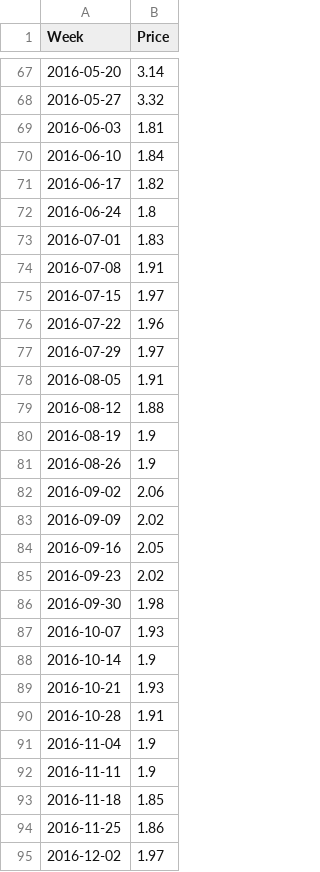
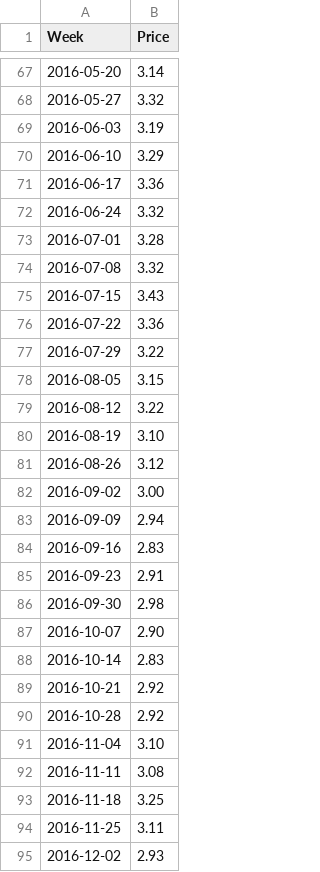
Before and after one commit to Richlyn17/SPP, a CSV file: BEL.csv, drawn as a sheet; only a part is shown, gaps mark what is left out; the diff covers the shown part only.

```diff
--- a/BEL.csv
+++ b/BEL.csv
@@ -68,28 +68,28 @@ Week,Price
 2016-05-27,3.32
-2016-06-03,1.81
-2016-06-10,1.84
-2016-06-17,1.82
-2016-06-24,1.8
-2016-07-01,1.83
-2016-07-08,1.91
-2016-07-15,1.97
-2016-07-22,1.96
-2016-07-29,1.97
-2016-08-05,1.91
-2016-08-12,1.88
-2016-08-19,1.9
-2016-08-26,1.9
-2016-09-02,2.06
-2016-09-09,2.02
-2016-09-16,2.05
-2016-09-23,2.02
-2016-09-30,1.98
-2016-10-07,1.93
-2016-10-14,1.9
-2016-10-21,1.93
-2016-10-28,1.91
-2016-11-04,1.9
-2016-11-11,1.9
-2016-11-18,1.85
-2016-11-25,1.86
-2016-12-02,1.97
+2016-06-03,3.19
+2016-06-10,3.29
+2016-06-17,3.36
+2016-06-24,3.32
+2016-07-01,3.28
+2016-07-08,3.32
+2016-07-15,3.43
+2016-07-22,3.36
+2016-07-29,3.22
+2016-08-05,3.15
+2016-08-12,3.22
+2016-08-19,3.10
+2016-08-26,3.12
+2016-09-02,3.00
+2016-09-09,2.94
+2016-09-16,2.83
+2016-09-23,2.91
+2016-09-30,2.98
+2016-10-07,2.90
+2016-10-14,2.83
+2016-10-21,2.92
+2016-10-28,2.92
+2016-11-04,3.10
+2016-11-11,3.08
+2016-11-18,3.25
+2016-11-25,3.11
+2016-12-02,2.93
```
Also changed, not shown: 1 added row and 166 edited cells elsewhere in this file, 2 other files.
